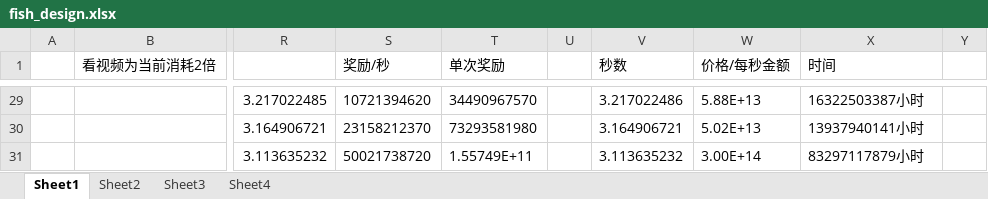
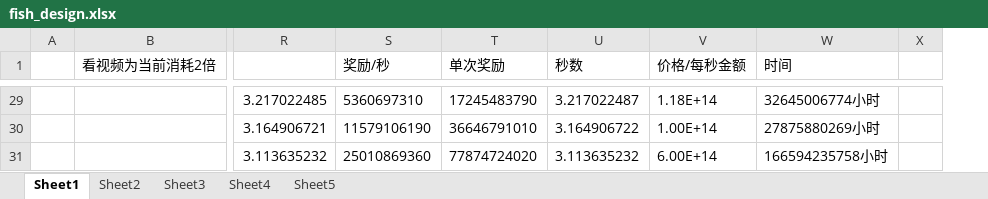
Before and after one commit to uglyfrog/hunterX_github, an Excel workbook: config/fish_design.xlsx, sheet Sheet1, drawn as a sheet; only a part is shown, gaps mark what is left out; values as stored, in another font and other column widths than the file's, no borders; removed rows and columns are numbered as before the commit, all else as after; the diff covers the shown part only; the diff names each change by its address in the sheet, - before the commit and + after, or states it on an @@ line.

```diff
--- a/config/fish_design.xlsx (sheet Sheet1)
+++ b/config/fish_design.xlsx (sheet Sheet1)
+sheet tab: Sheet5
-column U, empty
-S29 (奖励/秒): 10721394620
+S29 (奖励/秒): 5360697310
-T29 (单次奖励): 34490967570
+T29 (单次奖励): 17245483790
-U29 (秒数): 3.217022486
+U29 (秒数): 3.217022487
-V29 (价格/每秒金额): 5.88E+13
+V29 (价格/每秒金额): 1.18E+14
-W29 (时间): 16322503387小时
+W29 (时间): 32645006774小时
-S30 (奖励/秒): 23158212370
+S30 (奖励/秒): 11579106190
-T30 (单次奖励): 73293581980
+T30 (单次奖励): 36646791010
-U30 (秒数): 3.164906721
+U30 (秒数): 3.164906722
-V30 (价格/每秒金额): 5.02E+13
+V30 (价格/每秒金额): 1.00E+14
-W30 (时间): 13937940141小时
+W30 (时间): 27875880269小时
-S31 (奖励/秒): 50021738720
+S31 (奖励/秒): 25010869360
-T31 (单次奖励): 1.55749E+11
+T31 (单次奖励): 77874724020
-V31 (价格/每秒金额): 3.00E+14
+V31 (价格/每秒金额): 6.00E+14
-W31 (时间): 83297117879小时
+W31 (时间): 166594235758小时
```
Also changed, not shown: 119 edited cells elsewhere in this sheet, formulas that keep their value.
